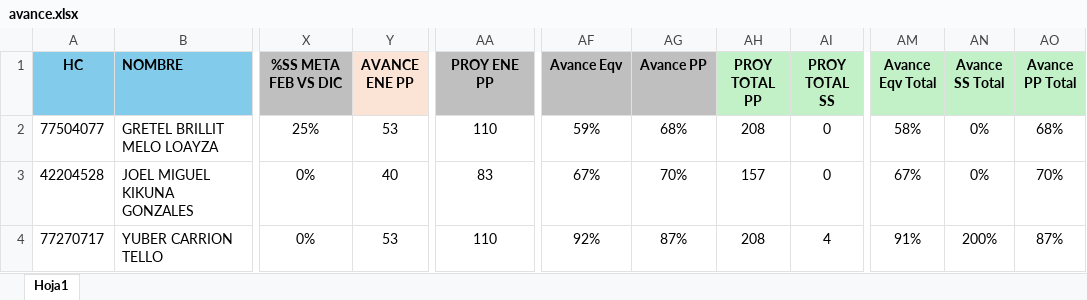
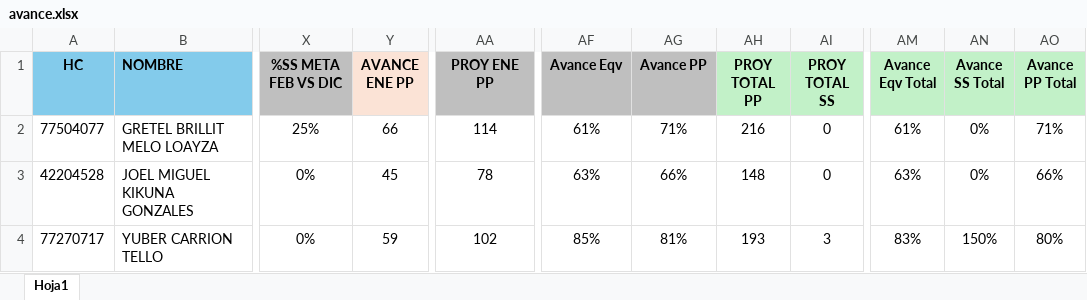
Before and after one commit to Ryuzakichess17/streamlit_Club_Power, an Excel workbook: avance.xlsx, sheet Hoja1, drawn as a sheet; only a part is shown, gaps mark what is left out; values as stored, in another font and other column widths than the file's, no borders; conditional formats not drawn; the diff covers the shown part only; the diff names each change by its address in the sheet, - before the commit and + after, or states it on an @@ line.

```diff
--- a/avance.xlsx (sheet Hoja1)
+++ b/avance.xlsx (sheet Hoja1)
-Y2 (AVANCE ENE PP): 53
+Y2 (AVANCE ENE PP): 66
-AA2 (PROY ENE PP): 110
+AA2 (PROY ENE PP): 114
-AF2 (Avance Eqv): 59%
+AF2 (Avance Eqv): 61%
-AG2 (Avance PP): 68%
+AG2 (Avance PP): 71%
-AH2 (PROY TOTAL PP): 208
+AH2 (PROY TOTAL PP): 216
-AM2 (Avance Eqv Total): 58%
+AM2 (Avance Eqv Total): 61%
-AO2 (Avance PP Total): 68%
+AO2 (Avance PP Total): 71%
-Y3 (AVANCE ENE PP): 40
+Y3 (AVANCE ENE PP): 45
-AA3 (PROY ENE PP): 83
+AA3 (PROY ENE PP): 78
-AF3 (Avance Eqv): 67%
+AF3 (Avance Eqv): 63%
-AG3 (Avance PP): 70%
+AG3 (Avance PP): 66%
-AH3 (PROY TOTAL PP): 157
+AH3 (PROY TOTAL PP): 148
-AM3 (Avance Eqv Total): 67%
+AM3 (Avance Eqv Total): 63%
-AO3 (Avance PP Total): 70%
+AO3 (Avance PP Total): 66%
-Y4 (AVANCE ENE PP): 53
+Y4 (AVANCE ENE PP): 59
-AA4 (PROY ENE PP): 110
+AA4 (PROY ENE PP): 102
-AF4 (Avance Eqv): 92%
+AF4 (Avance Eqv): 85%
-AG4 (Avance PP): 87%
+AG4 (Avance PP): 81%
-AH4 (PROY TOTAL PP): 208
+AH4 (PROY TOTAL PP): 193
-AI4 (PROY TOTAL SS): 4
+AI4 (PROY TOTAL SS): 3
-AM4 (Avance Eqv Total): 91%
+AM4 (Avance Eqv Total): 83%
-AN4 (Avance SS Total): 200%
+AN4 (Avance SS Total): 150%
-AO4 (Avance PP Total): 87%
+AO4 (Avance PP Total): 80%
```
Also changed, not shown: 1967 edited cells elsewhere in this sheet, avance_real.xlsx.
